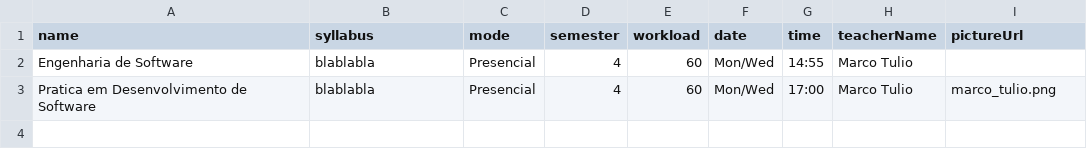
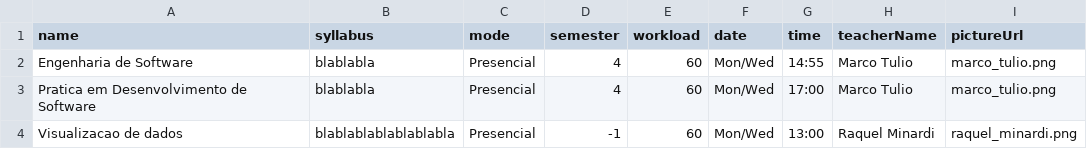
Before and after one commit to gmiserani/trabalho_pratico_pds, a CSV file: api/prisma/subjects.csv, drawn as a sheet.

```diff
--- a/api/prisma/subjects.csv
+++ b/api/prisma/subjects.csv
@@ -1,3 +1,4 @@
 name,syllabus,mode,semester,workload,date,time,teacherName,pictureUrl
-Engenharia de Software,blablabla,Presencial,4,60,Mon/Wed,14:55,Marco Tulio
+Engenharia de Software,blablabla,Presencial,4,60,Mon/Wed,14:55,Marco Tulio,marco_tulio.png
 Pratica em Desenvolvimento de Software,blablabla,Presencial,4,60,Mon/Wed,17:00,Marco Tulio,marco_tulio.png
+Visualizacao de dados,blablablablablablabla,Presencial,-1,60,Mon/Wed,13:00,Raquel Minardi,raquel_minardi.png
```
Also changed, not shown: 1 other file.
